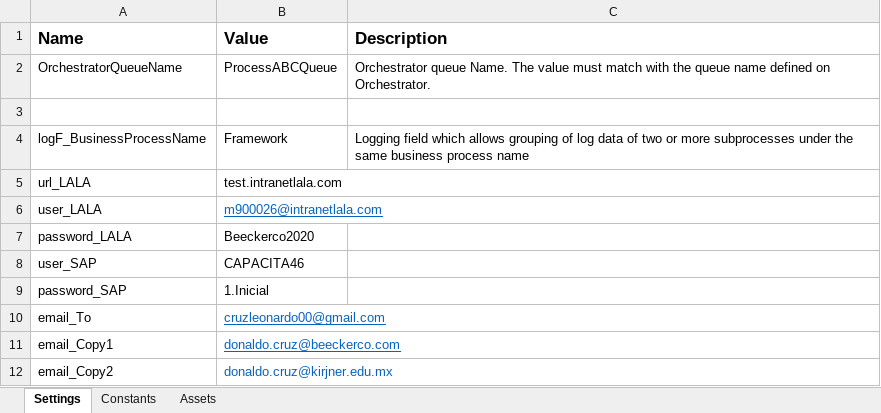
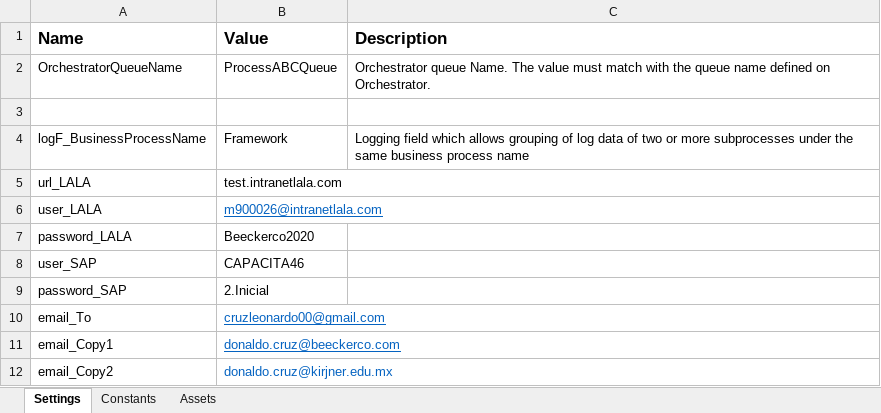
Before and after one commit to LeonardoCR-Dev/Proceso1_Lala, an Excel workbook: Proceso1_Lala/Data/Config.xlsx, sheet Settings, drawn as a sheet; values as stored, in another font and other column widths than the file's, no borders; the diff names each change by its address in the sheet, - before the commit and + after, or states it on an @@ line.

```diff
--- a/Proceso1_Lala/Data/Config.xlsx (sheet Settings)
+++ b/Proceso1_Lala/Data/Config.xlsx (sheet Settings)
-B9 (Value): 1.Inicial
+B9 (Value): 2.Inicial
```
Also changed, not shown: 26 other files.
